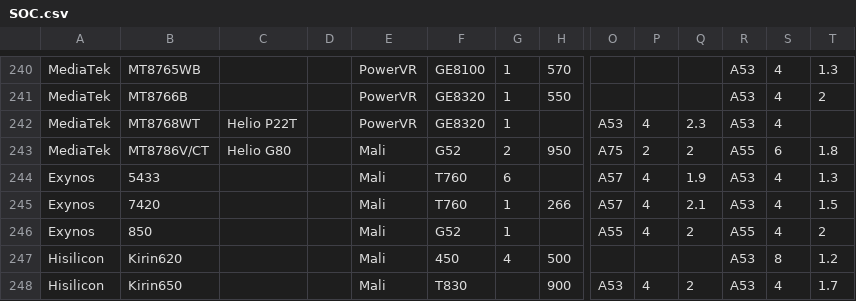
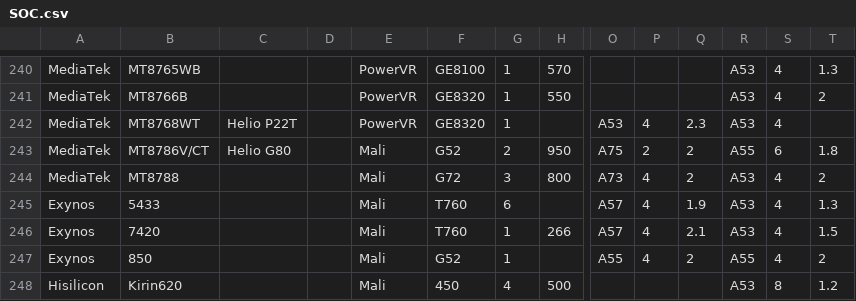
Before and after one commit to hyzboy/CMExamples, a CSV file: android/SOCDataBase/db/SOC.csv, drawn as a sheet; only a part is shown, gaps mark what is left out; the shorter side is filled out with more unchanged rows; rows hold the shown columns only; the diff names each change by its address in the sheet, - before the commit and + after, or states it on an @@ line.

Commit message:
ADded MT8788 in SOC.csv

```diff
--- a/android/SOCDataBase/db/SOC.csv
+++ b/android/SOCDataBase/db/SOC.csv
+row 244: MediaTek | MT8788 |  |  | Mali | G72 | 3 | 800 | A73 | 4 | 2 | A53 | 4 | 2
```
